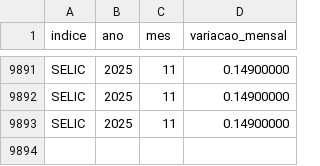
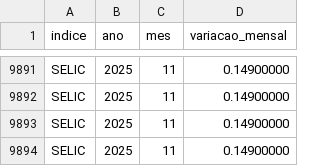
Before and after one commit to revisaprecatorio/calc-precatorio-tjsp, a CSV file: indices_selic.csv, drawn as a sheet; only a part is shown, gaps mark what is left out; the diff names each change by its address in the sheet, - before the commit and + after, or states it on an @@ line.

```diff
--- a/indices_selic.csv
+++ b/indices_selic.csv
+row 9894: SELIC | 2025 | 11 | 0.14900000
```
Also changed, not shown: 9 other files.
